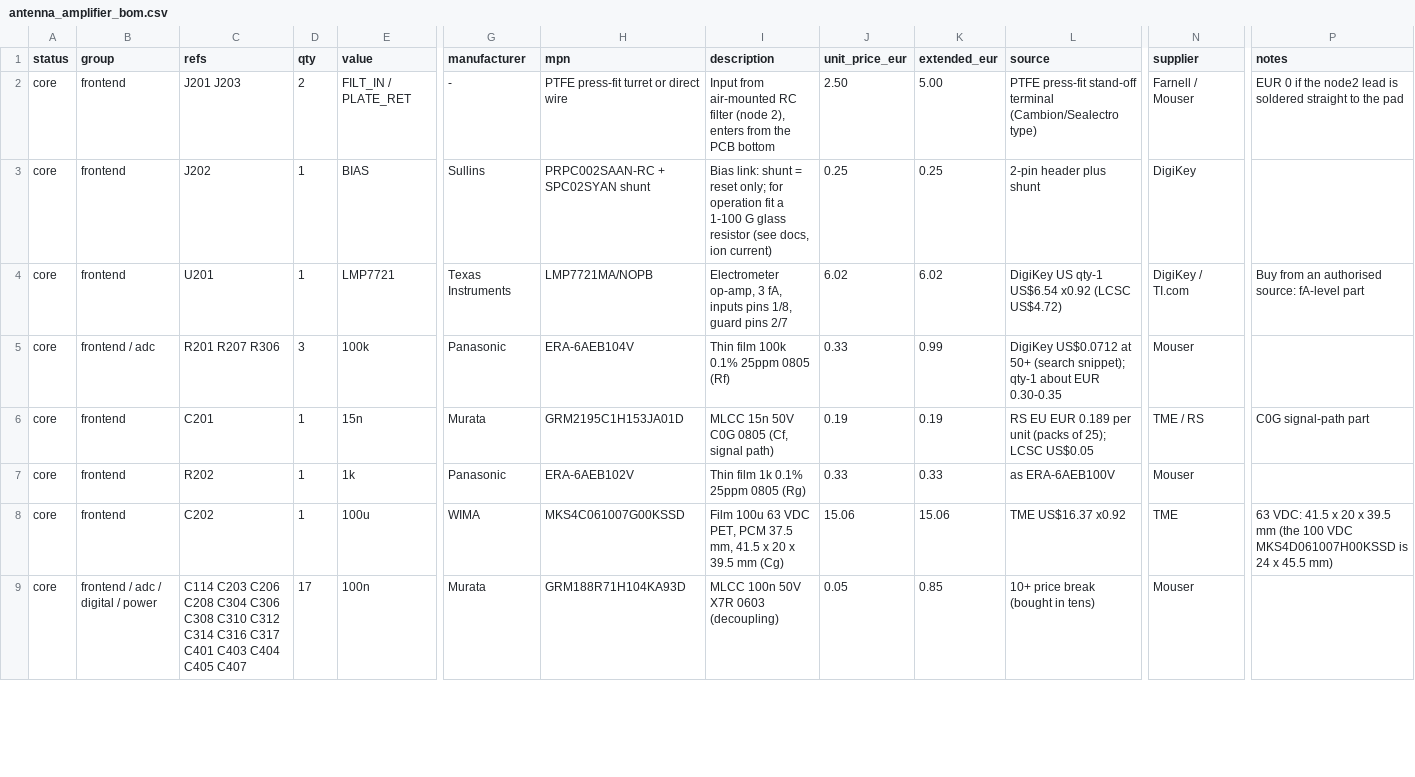
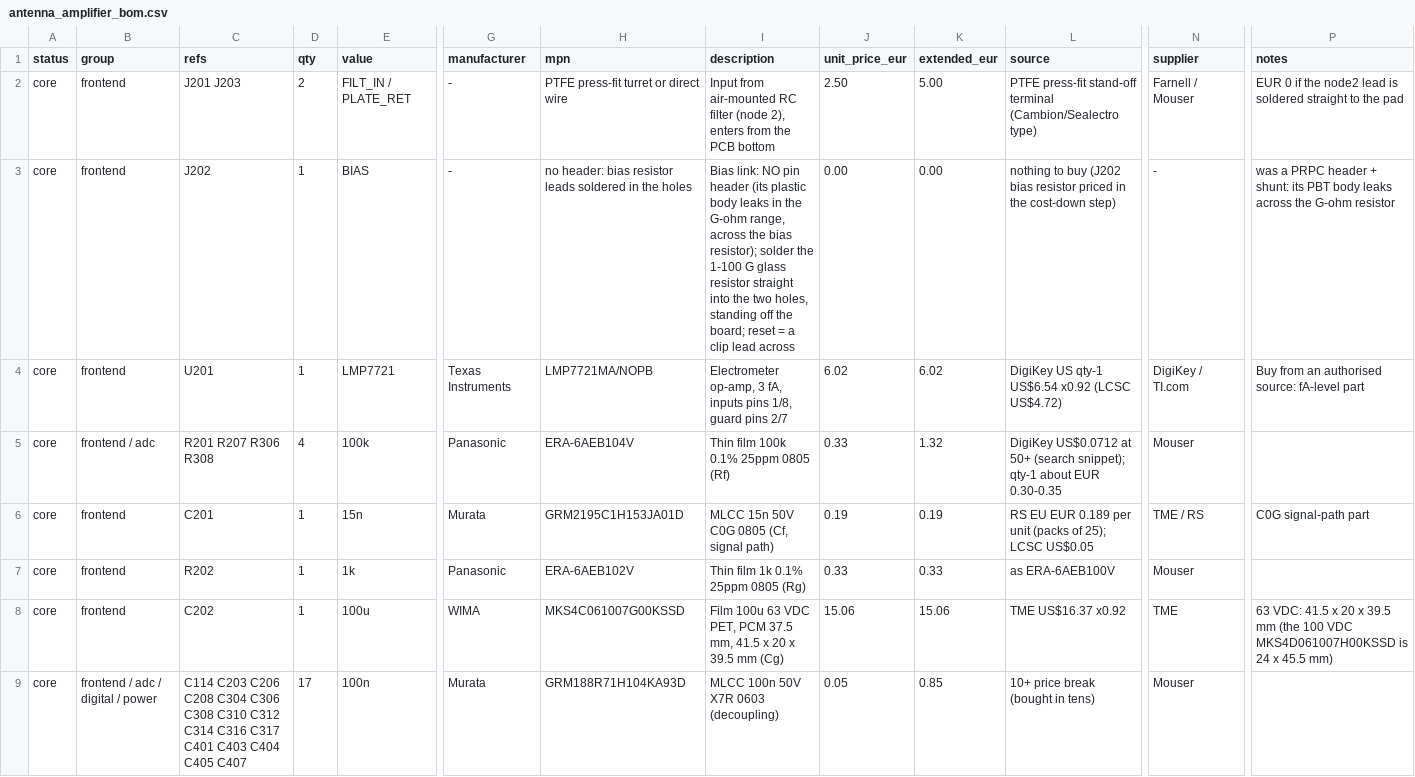
Before and after one commit to MatejGomboc/ELF-Schumann-Resonance-Receiver, a CSV file: bom/antenna_amplifier_bom.csv, drawn as a sheet; only a part is shown, gaps mark what is left out; the diff covers the shown part only; the diff names each change by its address in the sheet, - before the commit and + after, or states it on an @@ line.

```diff
--- a/bom/antenna_amplifier_bom.csv
+++ b/bom/antenna_amplifier_bom.csv
-G3 (manufacturer): Sullins
+G3 (manufacturer): -
-H3 (mpn): PRPC002SAAN-RC + SPC02SYAN shunt
+H3 (mpn): no header: bias resistor leads soldered in the holes
-I3 (description): Bias link: shunt = reset only; for operation fit a 1-100 G glass resistor (see docs, ion current)
+I3 (description): Bias link: NO pin header (its plastic body leaks in the G-ohm range, across the bias resistor); solder the 1-100 G glass resistor straight into the two holes, standing off the board; reset = a clip lead across
-J3 (unit_price_eur): 0.25
+J3 (unit_price_eur): 0.00
-K3 (extended_eur): 0.25
+K3 (extended_eur): 0.00
-L3 (source): 2-pin header plus shunt
+L3 (source): nothing to buy (J202 bias resistor priced in the cost-down step)
-N3 (supplier): DigiKey
+N3 (supplier): -
-P3 (notes): (empty)
+P3 (notes): was a PRPC header + shunt: its PBT body leaks across the G-ohm resistor
-C5 (refs): R201 R207 R306
+C5 (refs): R201 R207 R306 R308
-D5 (qty): 3
+D5 (qty): 4
-K5 (extended_eur): 0.99
+K5 (extended_eur): 1.32
```
Also changed, not shown: 4 added rows and 15 edited cells elsewhere in this file, bom/order/digikey_bom.csv, bom/order/farnell_bom.csv, 20 other files.
